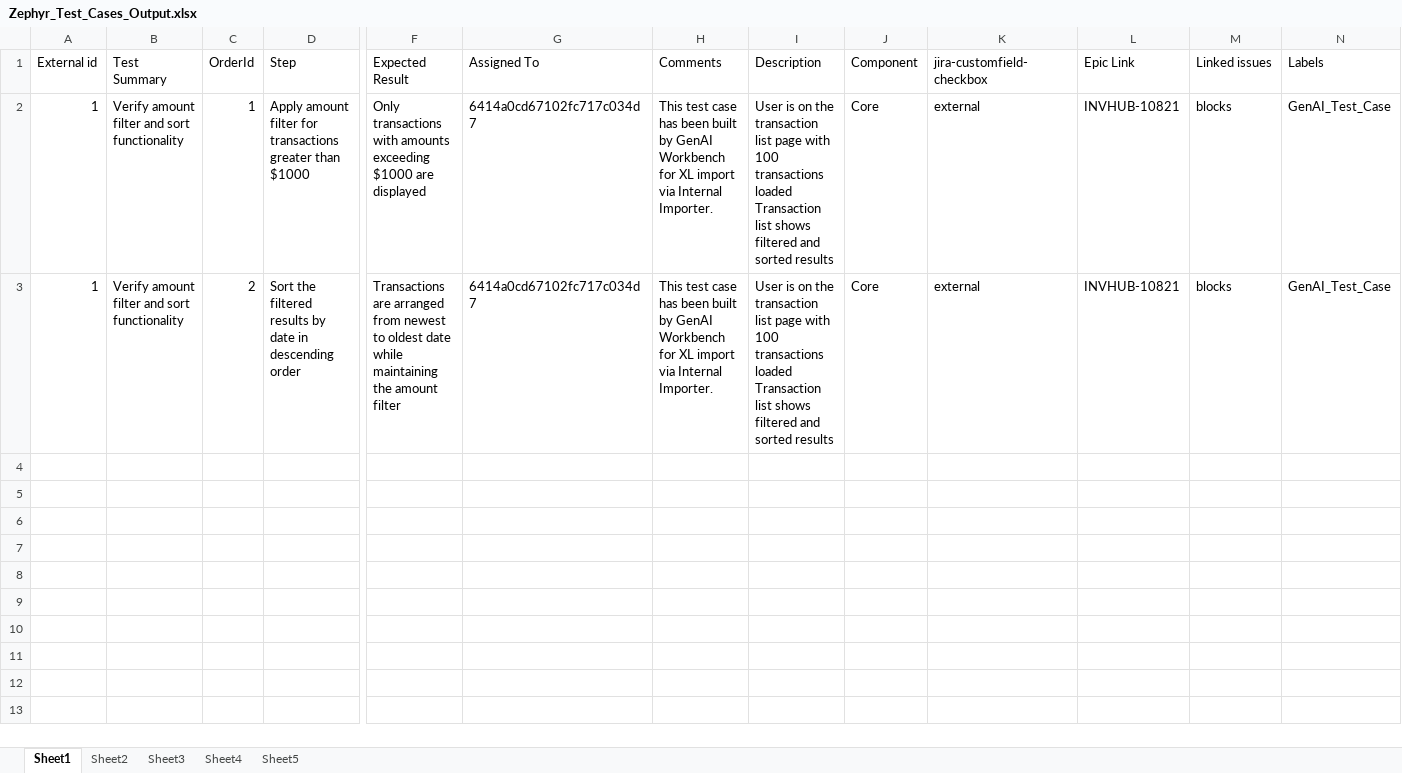
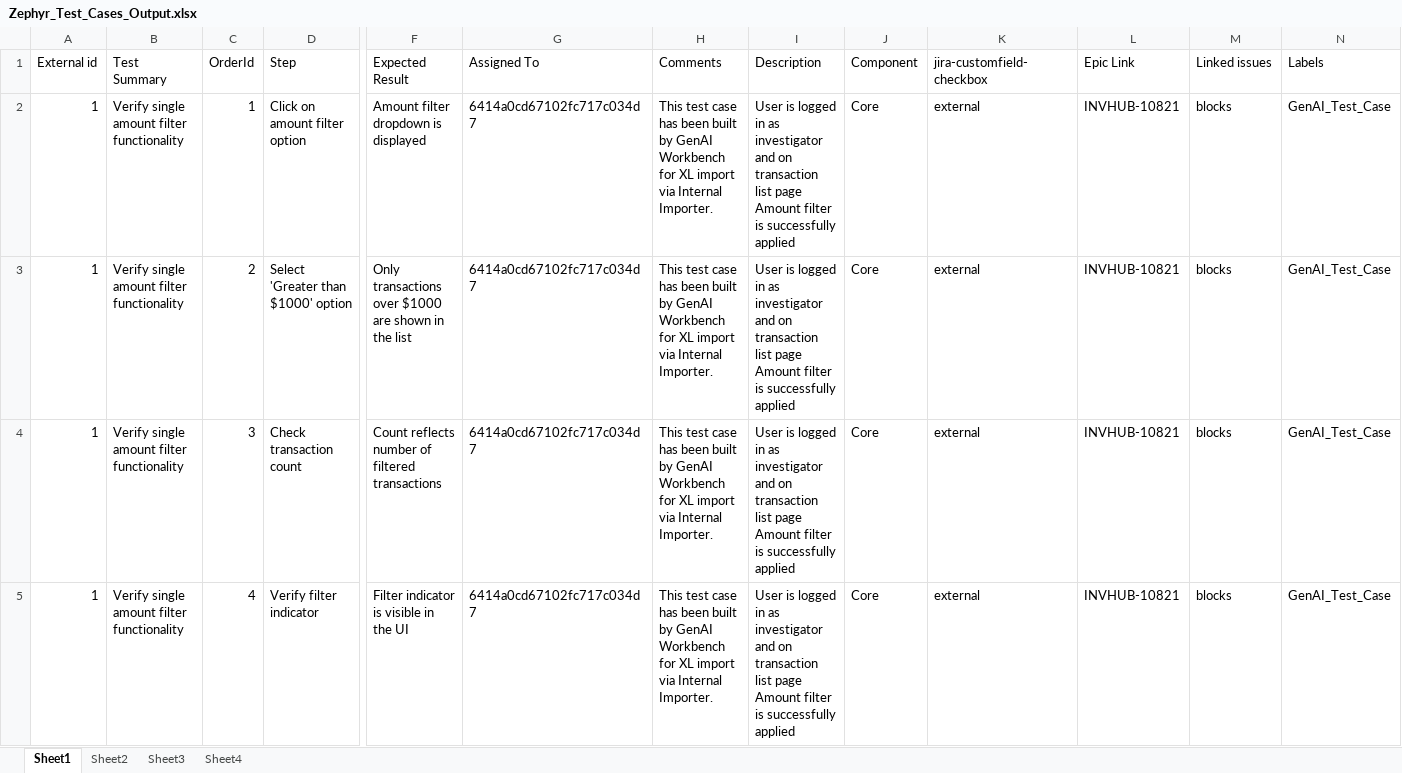
Before and after one commit to cfinnegan-nr/AINative_QA_Process, an Excel workbook: Zephyr_Test_Cases_Output.xlsx, sheet Sheet1, drawn as a sheet; only a part is shown, gaps mark what is left out; values as stored, in another font and other column widths than the file's, no borders; rows hold the shown columns only; ↵ is a line break in a cell; the diff names each change by its address in the sheet, - before the commit and + after, or states it on an @@ line.

Commit message:
Set up additional external rules files.

```diff
--- a/Zephyr_Test_Cases_Output.xlsx (sheet Sheet1)
+++ b/Zephyr_Test_Cases_Output.xlsx (sheet Sheet1)
-sheet tab: Sheet5
-B2:B3 (Test Summary): Verify amount filter and sort functionality
+B2:B3 (Test Summary): Verify single amount filter functionality
-D2 (Step): Apply amount filter for transactions greater than $1000
+D2 (Step): Click on amount filter option
-F2 (Expected Result): Only transactions with amounts exceeding $1000 are displayed
+F2 (Expected Result): Amount filter dropdown is displayed
-I2:I3 (Description): User is on the transaction list page with 100 transactions loaded ↵ Transaction list shows filtered and sorted results
+I2:I3 (Description): User is logged in as investigator and on transaction list page ↵ Amount filter is successfully applied
-D3 (Step): Sort the filtered results by date in descending order
+D3 (Step): Select 'Greater than $1000' option
-F3 (Expected Result): Transactions are arranged from newest to oldest date while maintaining the amount filter
+F3 (Expected Result): Only transactions over $1000 are shown in the list
+row 4: 1 | Verify single amount filter functionality | 3 | Check transaction count | Count reflects number of filtered transactions | 6414a0cd67102fc717c034d7 | This test case has been built by GenAI Workbench for XL import via Internal Importer. | User is logged in as investigator and on transaction list page ↵ Amount filter is successfully applied | Core | external | INVHUB-10821 | blocks | GenAI_Test_Case
+row 5: 1 | Verify single amount filter functionality | 4 | Verify filter indicator | Filter indicator is visible in the UI | 6414a0cd67102fc717c034d7 | This test case has been built by GenAI Workbench for XL import via Internal Importer. | User is logged in as investigator and on transaction list page ↵ Amount filter is successfully applied | Core | external | INVHUB-10821 | blocks | GenAI_Test_Case
```
Also changed, not shown: sheet Sheet2, sheet Sheet4, sheet Sheet3, 10 other files.
